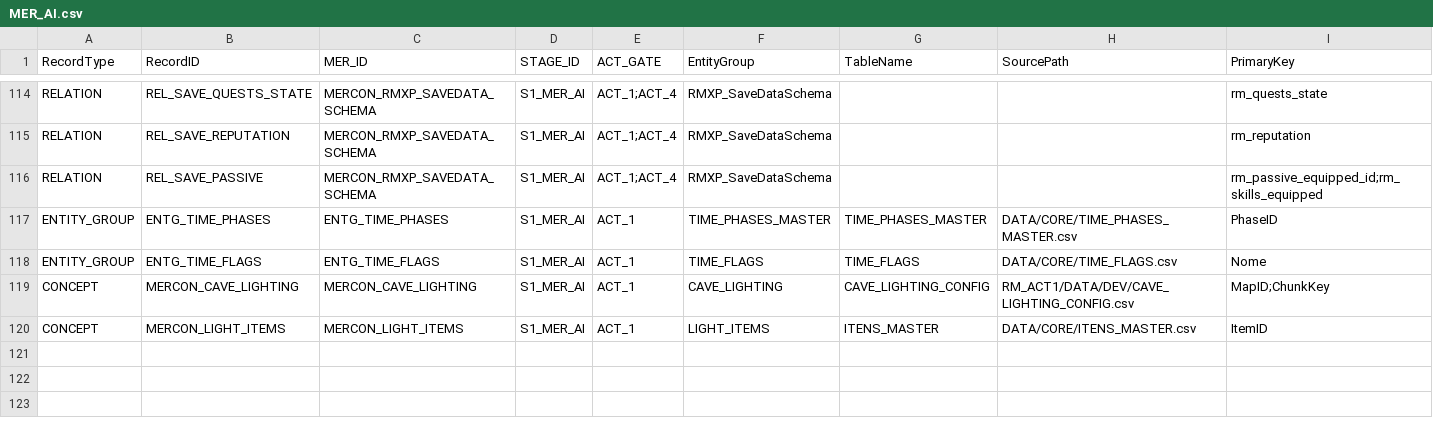
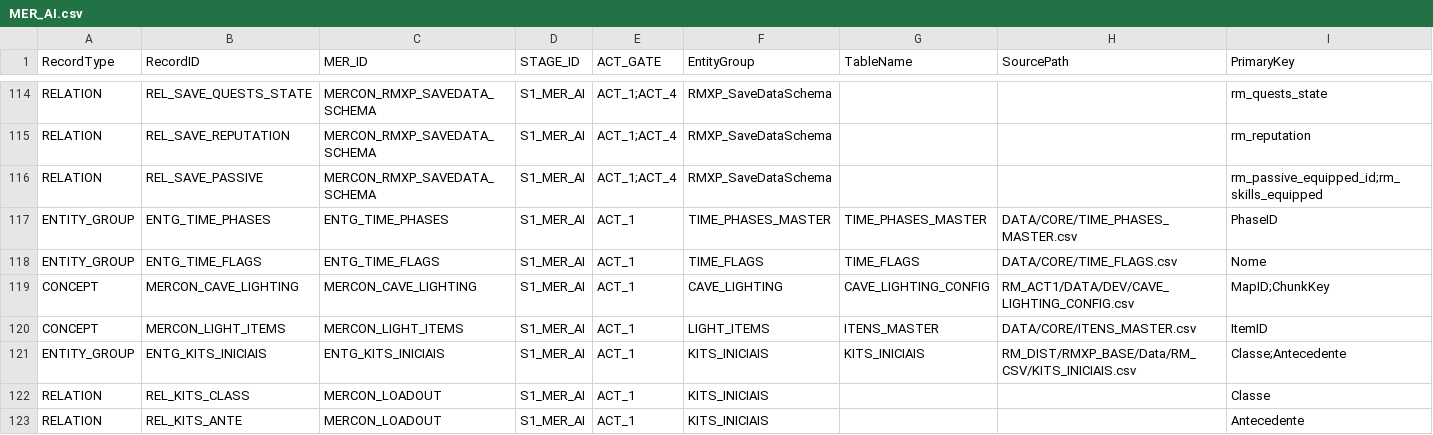
Before and after one commit to MartinFMelcop/Adventures_Unleashed_Rave_Master_Project, a CSV file: RM_CORE/DATA/GOV/MER_AI.csv, drawn as a sheet; only a part is shown, gaps mark what is left out; rows hold the shown columns only; the diff names each change by its address in the sheet, - before the commit and + after, or states it on an @@ line.

```diff
--- a/RM_CORE/DATA/GOV/MER_AI.csv
+++ b/RM_CORE/DATA/GOV/MER_AI.csv
+row 121: ENTITY_GROUP | ENTG_KITS_INICIAIS | ENTG_KITS_INICIAIS | S1_MER_AI | ACT_1 | KITS_INICIAIS | KITS_INICIAIS | RM_DIST/RMXP_BASE/Data/RM_CSV/KITS_INICIAIS.csv | Classe;Antecedente
+row 122: RELATION | REL_KITS_CLASS | MERCON_LOADOUT | S1_MER_AI | ACT_1 | KITS_INICIAIS |  |  | Classe
+row 123: RELATION | REL_KITS_ANTE | MERCON_LOADOUT | S1_MER_AI | ACT_1 | KITS_INICIAIS |  |  | Antecedente
```
Also changed, not shown: RM_CORE/DATA/GOV/SPEC_FUNC_AI.csv, RM_CORE/DATA/GOV/SPEC_TEC_AI.csv, 3 other files.
